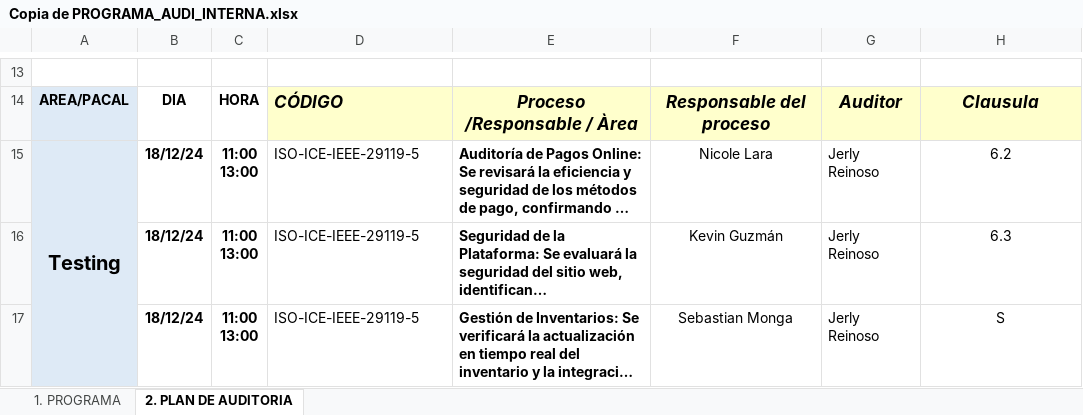
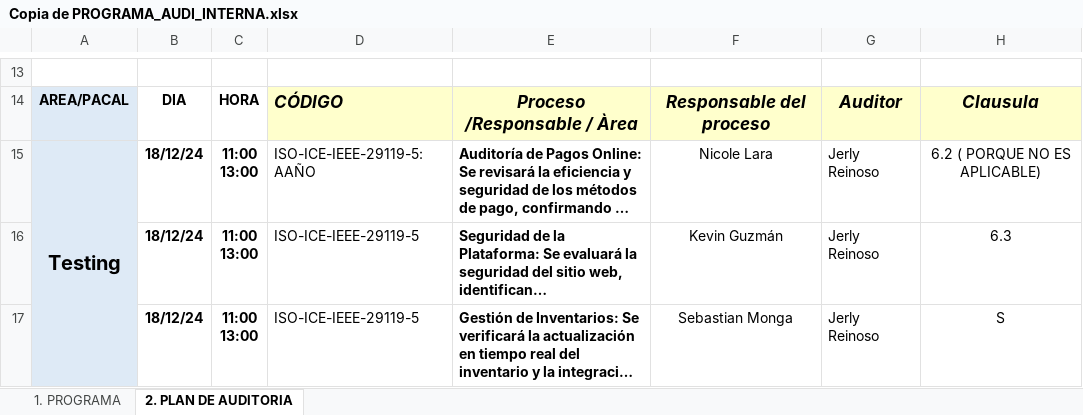
Before and after one commit to NicoleAlexandraLaraAnago/2563_G5_ACSW, an Excel workbook: 02_Proyecto/09. Programa Auditoria/Copia de PROGRAMA_AUDI_INTERNA.xlsx, sheet 2. PLAN DE AUDITORIA, drawn as a sheet; only a part is shown, gaps mark what is left out; long unchanged cells end in …; values as stored, in another font and other column widths than the file's, no borders; the diff names each change by its address in the sheet, - before the commit and + after, or states it on an @@ line.

```diff
--- a/02_Proyecto/09. Programa Auditoria/Copia de PROGRAMA_AUDI_INTERNA.xlsx (sheet 2. PLAN DE AUDITORIA)
+++ b/02_Proyecto/09. Programa Auditoria/Copia de PROGRAMA_AUDI_INTERNA.xlsx (sheet 2. PLAN DE AUDITORIA)
-D15: ISO-ICE-IEEE-29119-5
+D15: ISO-ICE-IEEE-29119-5: AAÑO
-H15: 6.2
+H15: 6.2 ( PORQUE NO ES APLICABLE)
```
Also changed, not shown: sheet 1. PROGRAMA, 1 other file.
